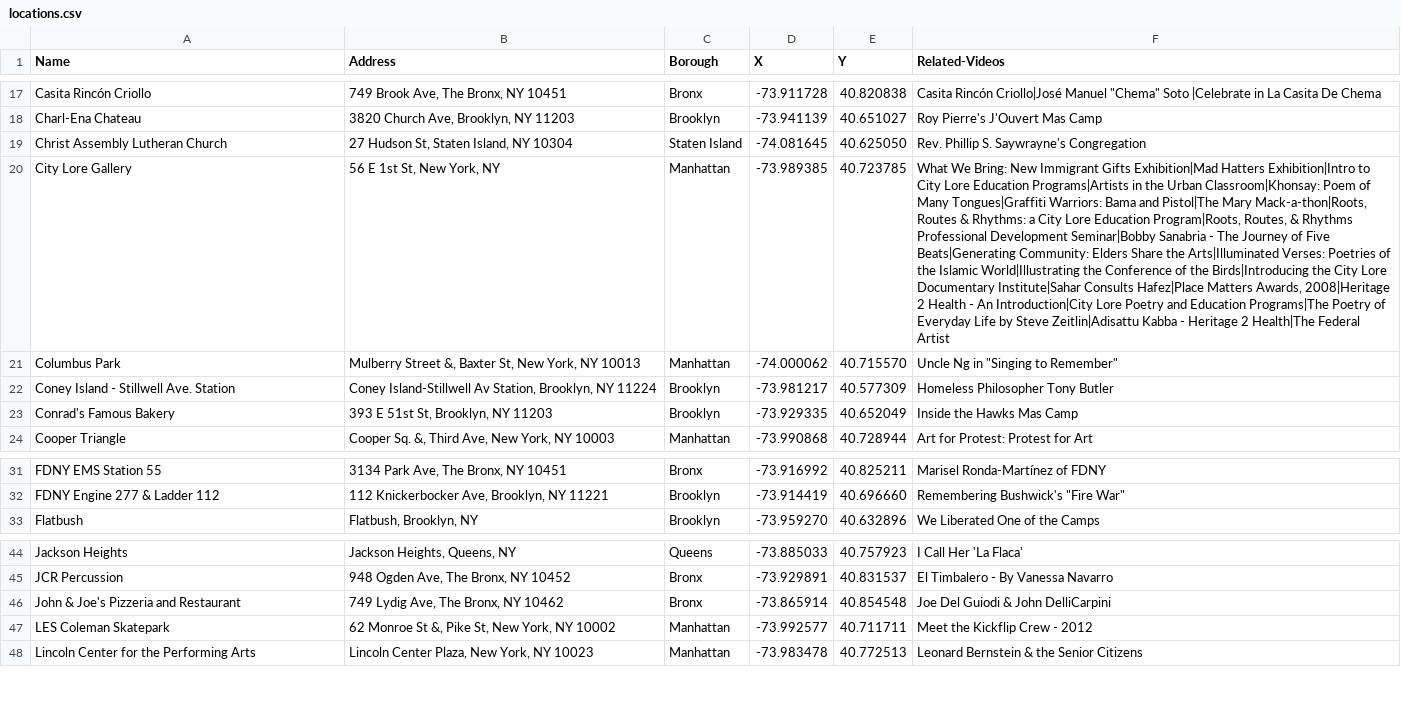
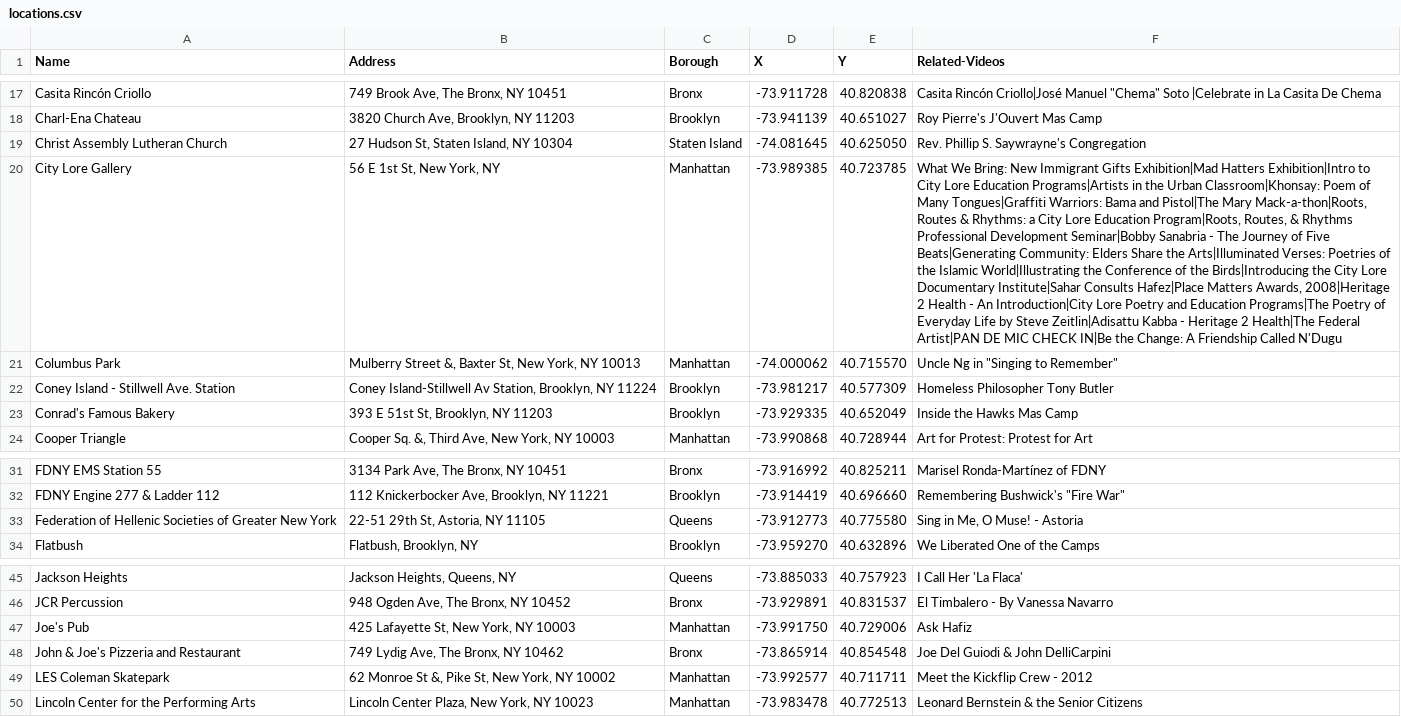
Before and after one commit to leebock/city-lore, a CSV file: data/locations.csv, drawn as a sheet; only a part is shown, gaps mark what is left out; the diff names each change by its address in the sheet, - before the commit and + after, or states it on an @@ line.

```diff
--- a/data/locations.csv
+++ b/data/locations.csv
-F20 (Related-Videos): …Health|The Federal Artist
+F20 (Related-Videos): …Health|The Federal Artist|PAN DE MIC CHECK IN|Be the Change: A Friendship Called N'Dugu
+row 33: Federation of Hellenic Societies of Greater New York | 22-51 29th St, Astoria, NY 11105 | Queens | -73.912773 | 40.775580 | Sing in Me, O Muse! - Astoria
+row 47: Joe's Pub | 425 Lafayette St, New York, NY 10003 | Manhattan | -73.991750 | 40.729006 | Ask Hafiz
```
Also changed, not shown: data/videos.csv.
